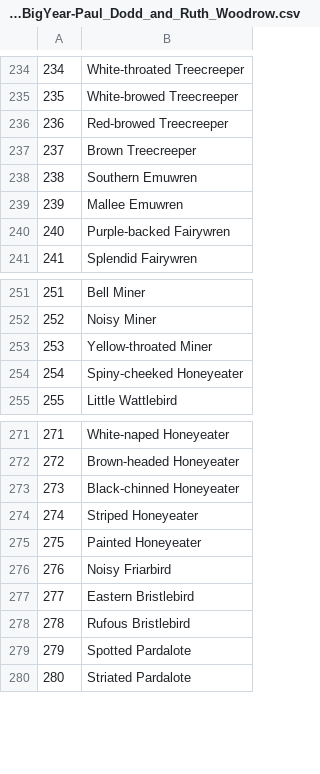
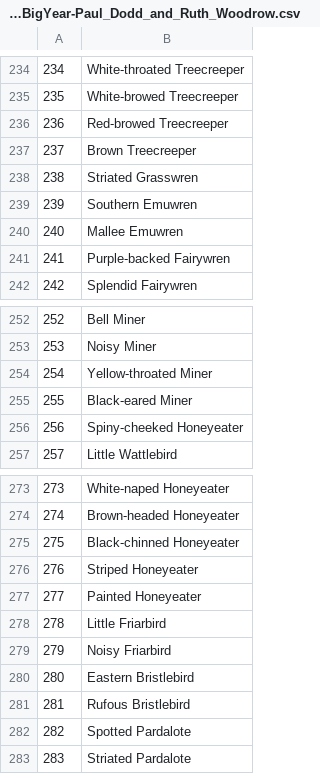
Before and after one commit to matetipping/vicbirding, a CSV file: Vic-BigYear-Paul_Dodd_and_Ruth_Woodrow.csv, drawn as a sheet; only a part is shown, gaps mark what is left out; addresses are those after the commit; the diff names each change by its address in the sheet, - before the commit and + after, or states it on an @@ line.

Commit message:
Add files via upload

```diff
--- a/Vic-BigYear-Paul_Dodd_and_Ruth_Woodrow.csv
+++ b/Vic-BigYear-Paul_Dodd_and_Ruth_Woodrow.csv
+row 238: 238 | Striated Grasswren
@@ column A renumbered between rows 239 and 389 @@
+row 255: 255 | Black-eared Miner
+row 278: 278 | Little Friarbird
```
